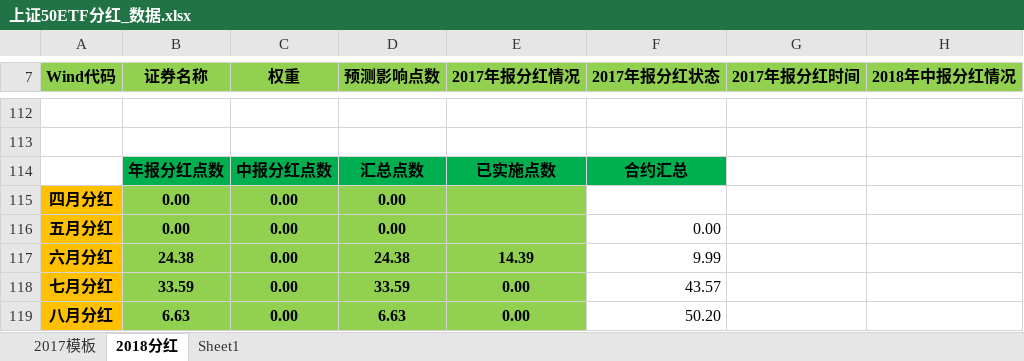
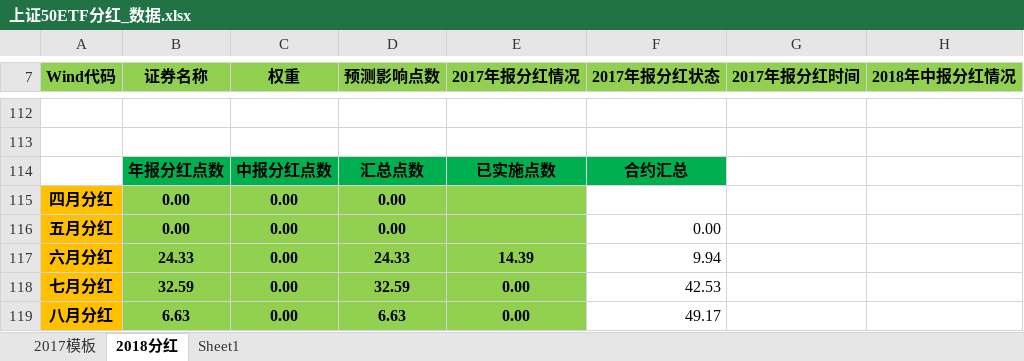
Before and after one commit to PokerDang/OPT-Account, an Excel workbook: 上证50ETF分红_数据.xlsx, sheet 2018分红, drawn as a sheet; only a part is shown, gaps mark what is left out; values as stored, in another font and other column widths than the file's, no borders; the diff covers the shown part only; the diff names each change by its address in the sheet, - before the commit and + after, or states it on an @@ line.

Commit message:
2018-06-12：更新50分红

```diff
--- a/上证50ETF分红_数据.xlsx (sheet 2018分红)
+++ b/上证50ETF分红_数据.xlsx (sheet 2018分红)
-B117 (证券名称): 24.38
+B117 (证券名称): 24.33
-D117 (预测影响点数): 24.38
+D117 (预测影响点数): 24.33
-F117 (2017年报分红状态): 9.99
+F117 (2017年报分红状态): 9.94
-B118 (证券名称): 33.59
+B118 (证券名称): 32.59
-D118 (预测影响点数): 33.59
+D118 (预测影响点数): 32.59
-F118 (2017年报分红状态): 43.57
+F118 (2017年报分红状态): 42.53
-F119 (2017年报分红状态): 50.20
+F119 (2017年报分红状态): 49.17
```
Also changed, not shown: 2 added rows, 2 removed rows and 12 edited cells elsewhere in this sheet, sheet 2017模板, formulas that keep their value.
